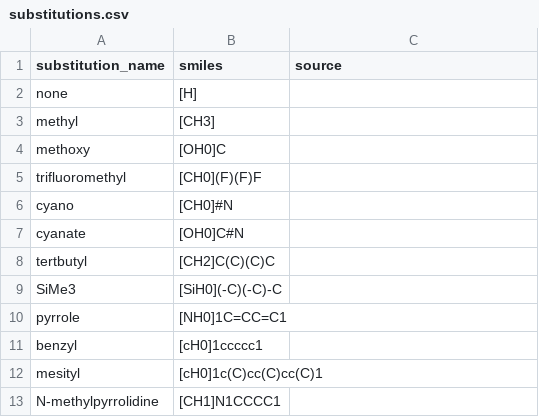
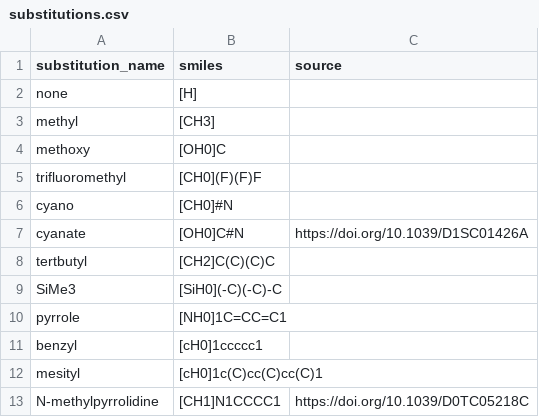
Before and after one commit to alex-l-m/nepgen, a CSV file: substitutions.csv, drawn as a sheet.

Commit message:
Added source column

```diff
--- a/substitutions.csv
+++ b/substitutions.csv
@@ -6,3 +6,3 @@ trifluoromethyl,[CH0](F)(F)F,
 cyano,[CH0]#N,
-cyanate, [OH0]C#N,
+cyanate, [OH0]C#N, https://doi.org/10.1039/D1SC01426A
 tertbutyl,[CH2]C(C)(C)C,
@@ -12,2 +12,2 @@ benzyl,[cH0]1ccccc1,
 mesityl,[cH0]1c(C)cc(C)cc(C)1,
-N-methylpyrrolidine, [CH1]N1CCCC1,
+N-methylpyrrolidine, [CH1]N1CCCC1, https://doi.org/10.1039/D0TC05218C
```
